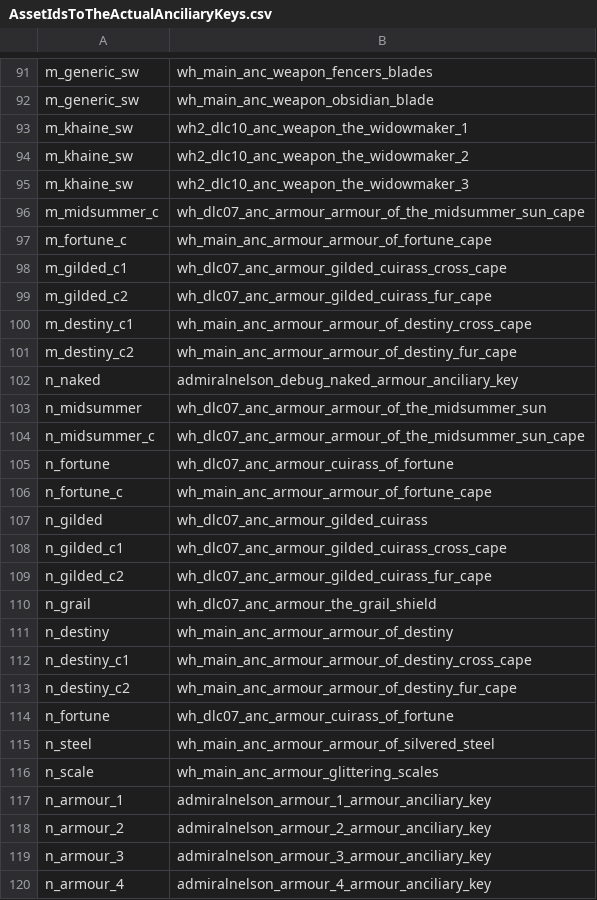
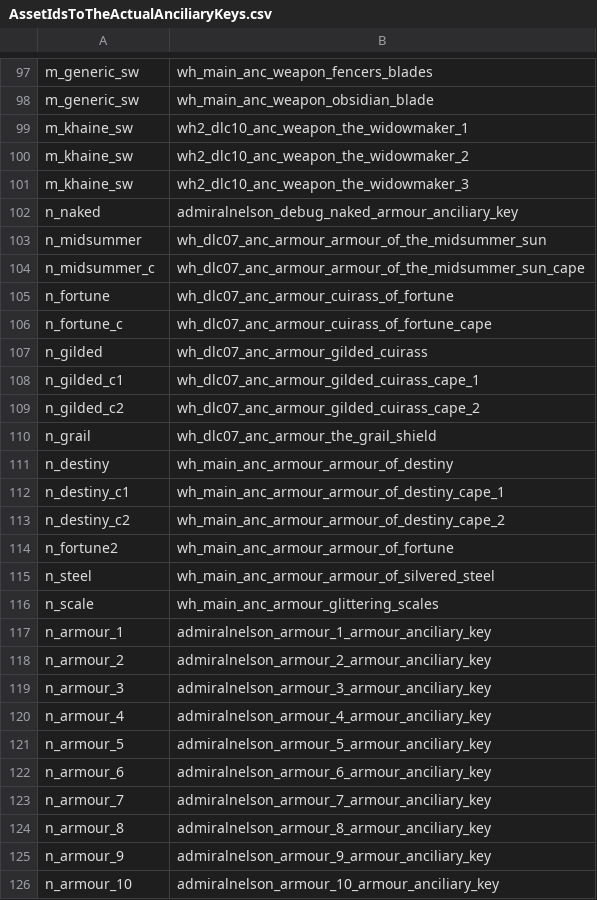
Before and after one commit to admiralnelson/the-royal-armoury-of-bretonnia, a CSV file: csv/AssetIdsToTheActualAnciliaryKeys.csv, drawn as a sheet; only a part is shown, gaps mark what is left out; the shorter side is filled out with more unchanged rows; the diff covers the shown part only.

```diff
--- a/csv/AssetIdsToTheActualAnciliaryKeys.csv
+++ b/csv/AssetIdsToTheActualAnciliaryKeys.csv
@@ -95,8 +101,2 @@ m_khaine_sw,wh2_dlc10_anc_weapon_the_widowmaker_2
 m_khaine_sw,wh2_dlc10_anc_weapon_the_widowmaker_3
-m_midsummer_c,wh_dlc07_anc_armour_armour_of_the_midsummer_sun_cape
-m_fortune_c,wh_main_anc_armour_armour_of_fortune_cape
-m_gilded_c1,wh_dlc07_anc_armour_gilded_cuirass_cross_cape
-m_gilded_c2,wh_dlc07_anc_armour_gilded_cuirass_fur_cape
-m_destiny_c1,wh_main_anc_armour_armour_of_destiny_cross_cape
-m_destiny_c2,wh_main_anc_armour_armour_of_destiny_fur_cape
 n_naked,admiralnelson_debug_naked_armour_anciliary_key
@@ -105,11 +105,11 @@ n_midsummer_c,wh_dlc07_anc_armour_armour_of_the_midsummer_sun_cape
 n_fortune,wh_dlc07_anc_armour_cuirass_of_fortune
-n_fortune_c,wh_main_anc_armour_armour_of_fortune_cape
+n_fortune_c,wh_dlc07_anc_armour_cuirass_of_fortune_cape
 n_gilded,wh_dlc07_anc_armour_gilded_cuirass
-n_gilded_c1,wh_dlc07_anc_armour_gilded_cuirass_cross_cape
-n_gilded_c2,wh_dlc07_anc_armour_gilded_cuirass_fur_cape
+n_gilded_c1,wh_dlc07_anc_armour_gilded_cuirass_cape_1
+n_gilded_c2,wh_dlc07_anc_armour_gilded_cuirass_cape_2
 n_grail,wh_dlc07_anc_armour_the_grail_shield
 n_destiny,wh_main_anc_armour_armour_of_destiny
-n_destiny_c1,wh_main_anc_armour_armour_of_destiny_cross_cape
-n_destiny_c2,wh_main_anc_armour_armour_of_destiny_fur_cape
-n_fortune,wh_dlc07_anc_armour_cuirass_of_fortune
+n_destiny_c1,wh_main_anc_armour_armour_of_destiny_cape_1
+n_destiny_c2,wh_main_anc_armour_armour_of_destiny_cape_2
+n_fortune2,wh_main_anc_armour_armour_of_fortune
 n_steel,wh_main_anc_armour_armour_of_silvered_steel
```
Also changed, not shown: 6 added rows and 1 removed row elsewhere in this file, csv/AssetIdsToTheActualAssetFilenames.csv, massif_lord_2handed/ListOfArmours.csv, 4 other files.
